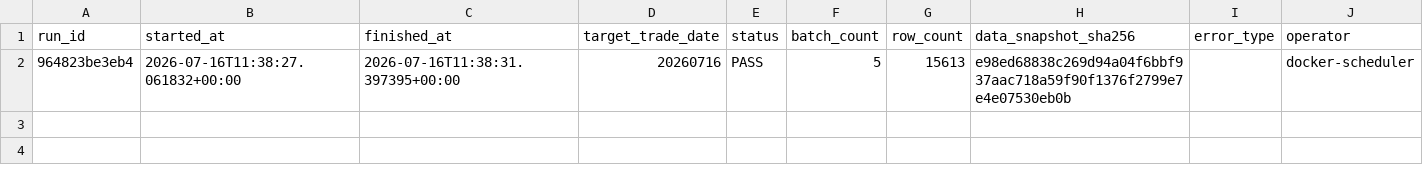
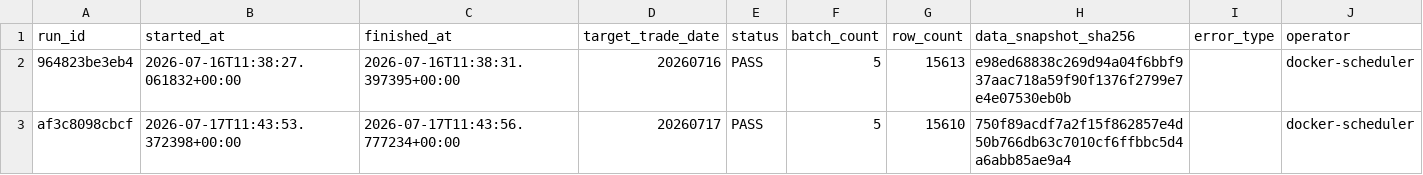
Before and after one commit to qiang0723/shaiwei, a CSV file: ledger/daily_runs.csv, drawn as a sheet; the diff names each change by its address in the sheet, - before the commit and + after, or states it on an @@ line.

```diff
--- a/ledger/daily_runs.csv
+++ b/ledger/daily_runs.csv
+row 3: af3c8098cbcf | 2026-07-17T11:43:53.372398+00:00 | 2026-07-17T11:43:56.777234+00:00 | 20260717 | PASS | 5 | 15610 | 750f89acdf7a2f15f862857e4d50b766db63c7010cf6ffbbc5d4a6abb85ae9a4 |  | docker-scheduler
```
Also changed, not shown: ledger/experiments.csv, ledger/shadow_reconciliations.csv, 2 other files.
